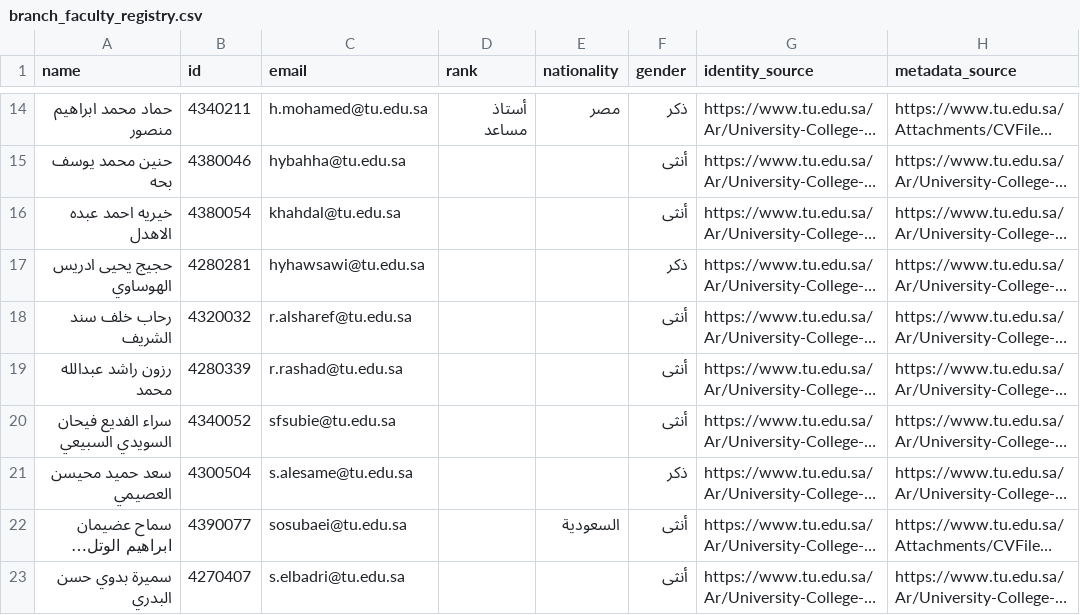
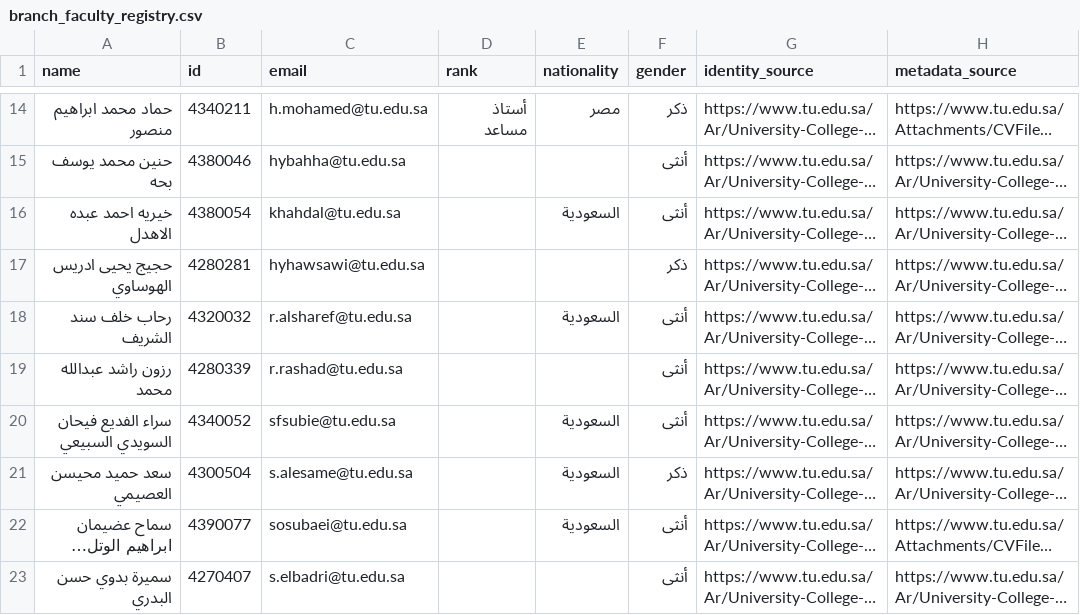
Before and after one commit to majed354/faculty-activities, a CSV file: scripts/branch_faculty_registry.csv, drawn as a sheet; only a part is shown, gaps mark what is left out; long unchanged cells end in …; the diff names each change by its address in the sheet, - before the commit and + after, or states it on an @@ line.

```diff
--- a/scripts/branch_faculty_registry.csv
+++ b/scripts/branch_faculty_registry.csv
-E16 (nationality): (empty)
+E16 (nationality): السعودية
-E18 (nationality): (empty)
+E18 (nationality): السعودية
-E20:E21 (nationality): (empty)
+E20:E21 (nationality): السعودية
```
Also changed, not shown: data/faculty.csv, 1 other file.
